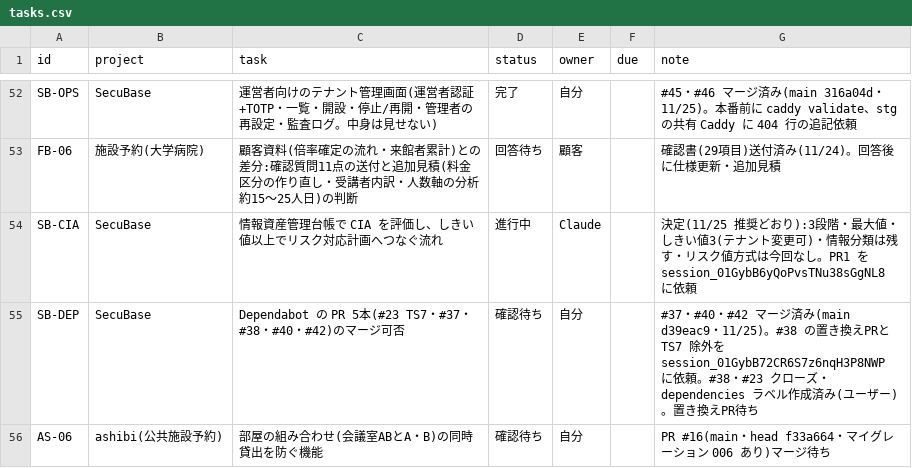
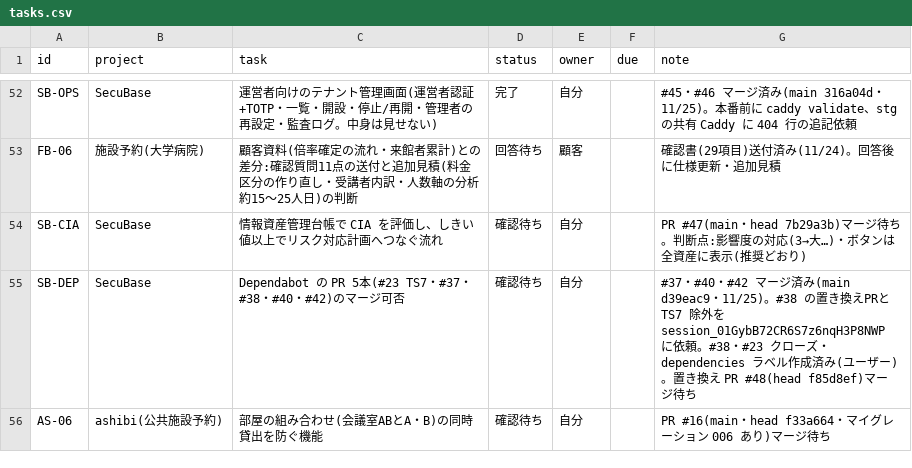
Before and after one commit to t-shiroma/mypro, a CSV file: board/tasks.csv, drawn as a sheet; only a part is shown, gaps mark what is left out.

```diff
--- a/board/tasks.csv
+++ b/board/tasks.csv
@@ -53,4 +53,4 @@ SB-OPS,SecuBase,運営者向けのテナント管理画面(運営者認証+TOTP
 FB-06,施設予約(大学病院),顧客資料(倍率確定の流れ・来館者累計)との差分:確認質問11点の送付と追加見積(料金区分の作り直し・受講者内訳・人数軸の分析 約15〜25人日)の判断,回答待ち,顧客,,確認書(29項目)送付済み(11/24)。回答後に仕様更新・追加見積
-SB-CIA,SecuBase,情報資産管理台帳で CIA を評価し、しきい値以上でリスク対応計画へつなぐ流れ,進行中,Claude,,決定(11/25 推奨どおり):3段階・最大値・しきい値3(テナント変更可)・情報分類は残す・リスク値方式は今回なし。PR1 を session_01GybB6yQoPvsTNu38sGgNL8 に依頼
-SB-DEP,SecuBase,Dependabot の PR 5本(#23 TS7・#37・#38・#40・#42)のマージ可否,確認待ち,自分,,#37・#40・#42 マージ済み(main d39eac9・11/25)。#38 の置き換えPRと TS7 除外を session_01GybB72CR6S7z6nqH3P8NWP に依頼。#38・#23 クローズ・dependencies ラベル作成済み(ユーザー)。置き換えPR待ち
+SB-CIA,SecuBase,情報資産管理台帳で CIA を評価し、しきい値以上でリスク対応計画へつなぐ流れ,確認待ち,自分,,PR #47(main・head 7b29a3b)マージ待ち。判断点:影響度の対応(3→大…)・ボタンは全資産に表示(推奨どおり)
+SB-DEP,SecuBase,Dependabot の PR 5本(#23 TS7・#37・#38・#40・#42)のマージ可否,確認待ち,自分,,#37・#40・#42 マージ済み(main d39eac9・11/25)。#38 の置き換えPRと TS7 除外を session_01GybB72CR6S7z6nqH3P8NWP に依頼。#38・#23 クローズ・dependencies ラベル作成済み(ユーザー)。置き換え PR #48(head f85d8ef)マージ待ち
 AS-06,ashibi(公共施設予約),部屋の組み合わせ(会議室ABとA・B)の同時貸出を防ぐ機能,確認待ち,自分,,PR #16(main・head f33a664・マイグレーション 006 あり)マージ待ち
```
Also changed, not shown: 1 other file.
